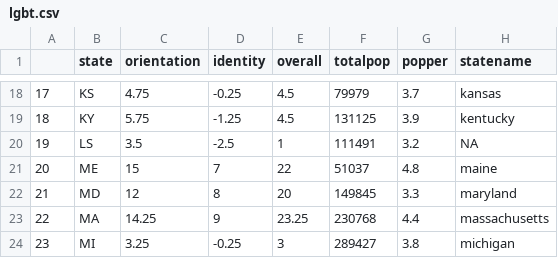
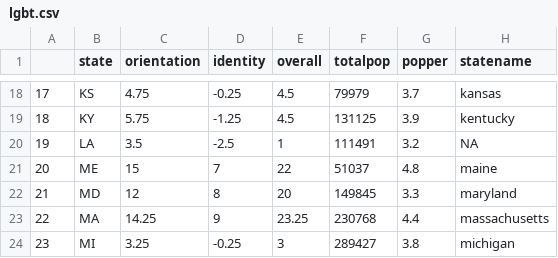
Before and after one commit to iraholston/lgbt, a CSV file: lgbt.csv, drawn as a sheet; only a part is shown, gaps mark what is left out; the diff names each change by its address in the sheet, - before the commit and + after, or states it on an @@ line.

Commit message:
I put the wrong abbreviation for Louisiana. LA not LS.

```diff
--- a/lgbt.csv
+++ b/lgbt.csv
-B20 (state): LS
+B20 (state): LA
```
